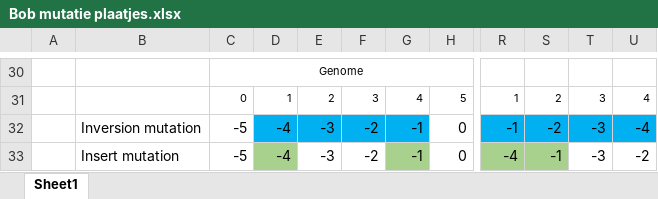
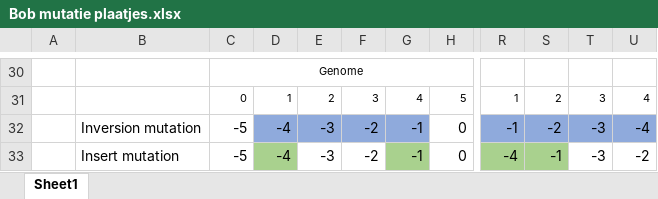
Before and after one commit to 11027649/Team36-EC_project, an Excel workbook: pictures/Bob mutatie plaatjes.xlsx, sheet Sheet1, drawn as a sheet; only a part is shown, gaps mark what is left out; values as stored, in another font and other column widths than the file's, no borders; charts and pictures not drawn; the diff names each change by its address in the sheet, - before the commit and + after, or states it on an @@ line.

Commit message:
plaatjes insertion and inverse mutation

```diff
--- a/pictures/Bob mutatie plaatjes.xlsx (sheet Sheet1)
+++ b/pictures/Bob mutatie plaatjes.xlsx (sheet Sheet1)
-D32:G32 fill: #00B0F0
+D32:G32 fill: #8FAADC
-R32:U32 fill: #00B0F0
+R32:U32 fill: #8FAADC
```
Also changed, not shown: 7 other files.
